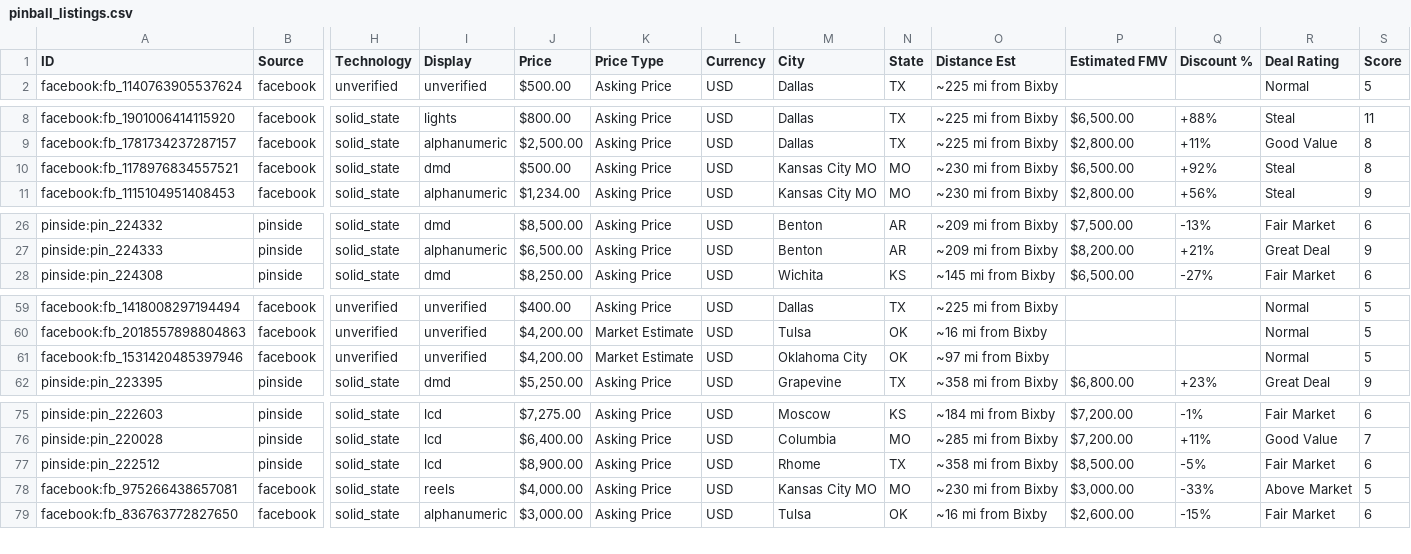
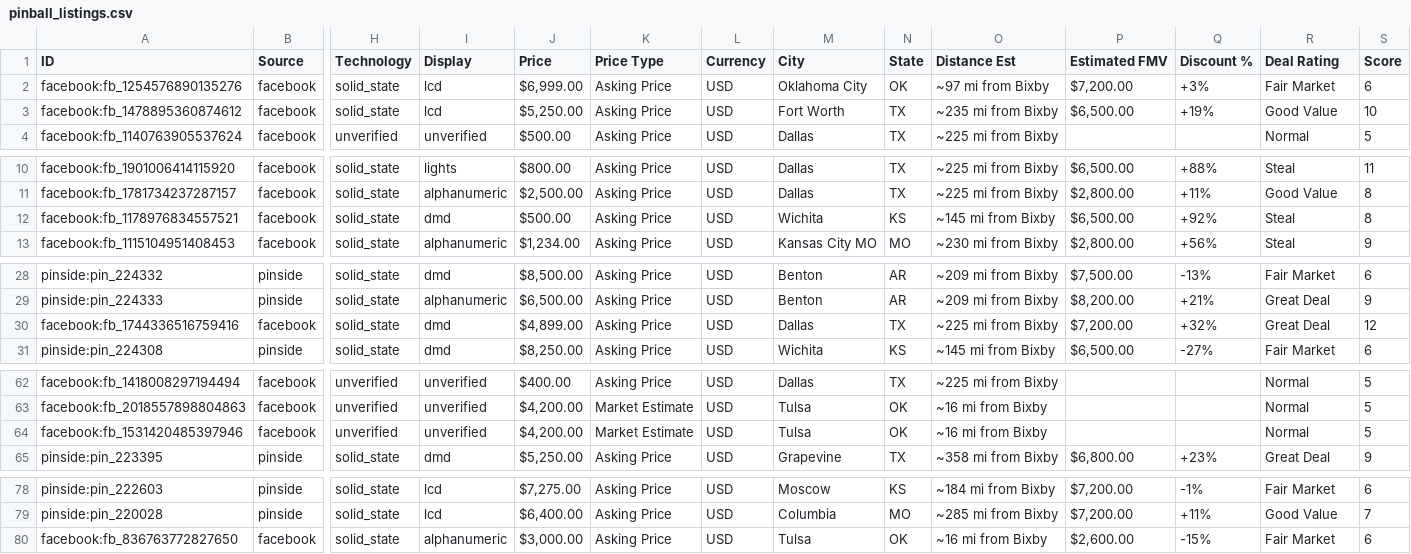
Before and after one commit to farmerboy772/farmerboy772.github.io, a CSV file: pinball_listings.csv, drawn as a sheet; only a part is shown, gaps mark what is left out; removed rows and columns are numbered as before the commit, all else as after; rows hold the shown columns only; the diff names each change by its address in the sheet, - before the commit and + after, or states it on an @@ line.

Commit message:
Update pinball listings: 2026-11-17 22:24 CDT

```diff
--- a/pinball_listings.csv
+++ b/pinball_listings.csv
+row 2: facebook:fb_1254576890135276 | facebook | solid_state | lcd | $6,999.00 | Asking Price | USD | Oklahoma City | OK | ~97 mi from Bixby | $7,200.00 | +3% | Fair Market | 6
+row 3: facebook:fb_1478895360874612 | facebook | solid_state | lcd | $5,250.00 | Asking Price | USD | Fort Worth | TX | ~235 mi from Bixby | $6,500.00 | +19% | Good Value | 10
-M12 (City): Kansas City MO
+M12 (City): Wichita
-N12 (State): MO
+N12 (State): KS
-O12 (Distance Est): ~230 mi from Bixby
+O12 (Distance Est): ~145 mi from Bixby
+row 30: facebook:fb_1744336516759416 | facebook | solid_state | dmd | $4,899.00 | Asking Price | USD | Dallas | TX | ~225 mi from Bixby | $7,200.00 | +32% | Great Deal | 12
-M64 (City): Oklahoma City
+M64 (City): Tulsa
-O64 (Distance Est): ~97 mi from Bixby
+O64 (Distance Est): ~16 mi from Bixby
-row 77: pinside:pin_222512 | pinside | solid_state | lcd | $8,900.00 | Asking Price | USD | Rhome | TX | ~358 mi from Bixby | $8,500.00 | -5% | Fair Market | 6
-row 78: facebook:fb_975266438657081 | facebook | solid_state | reels | $4,000.00 | Asking Price | USD | Kansas City MO | MO | ~230 mi from Bixby | $3,000.00 | -33% | Above Market | 5
```
Also changed, not shown: 6 other files.
